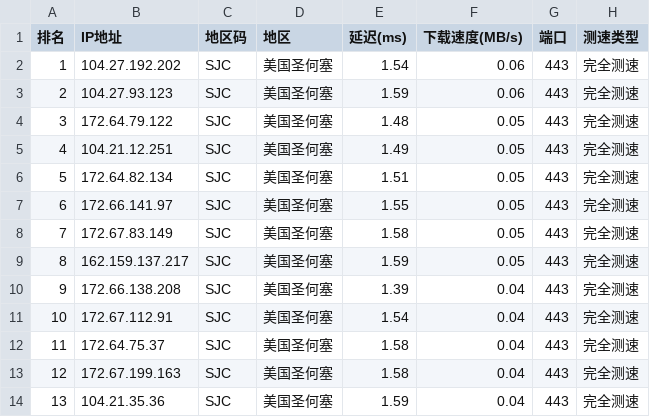
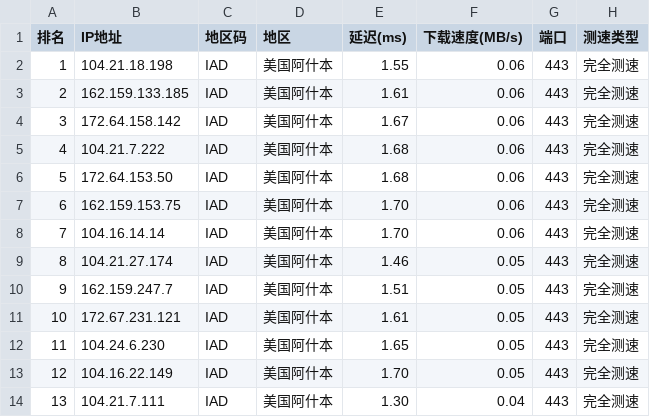
Before and after one commit to ZQ-JACKY/ZQ-CloudFlareScan, a CSV file: ipv4.csv, drawn as a sheet; only a part is shown; the diff covers the shown part only.

```diff
--- a/ipv4.csv
+++ b/ipv4.csv
@@ -1,14 +1,14 @@
 排名,IP地址,地区码,地区,延迟(ms),下载速度(MB/s),端口,测速类型
-1,104.27.192.202,SJC,美国圣何塞,1.54,0.06,443,完全测速
-2,104.27.93.123,SJC,美国圣何塞,1.59,0.06,443,完全测速
-3,172.64.79.122,SJC,美国圣何塞,1.48,0.05,443,完全测速
-4,104.21.12.251,SJC,美国圣何塞,1.49,0.05,443,完全测速
-5,172.64.82.134,SJC,美国圣何塞,1.51,0.05,443,完全测速
-6,172.66.141.97,SJC,美国圣何塞,1.55,0.05,443,完全测速
-7,172.67.83.149,SJC,美国圣何塞,1.58,0.05,443,完全测速
-8,162.159.137.217,SJC,美国圣何塞,1.59,0.05,443,完全测速
-9,172.66.138.208,SJC,美国圣何塞,1.39,0.04,443,完全测速
-10,172.67.112.91,SJC,美国圣何塞,1.54,0.04,443,完全测速
-11,172.64.75.37,SJC,美国圣何塞,1.58,0.04,443,完全测速
-12,172.67.199.163,SJC,美国圣何塞,1.58,0.04,443,完全测速
-13,104.21.35.36,SJC,美国圣何塞,1.59,0.04,443,完全测速
+1,104.21.18.198,IAD,美国阿什本,1.55,0.06,443,完全测速
+2,162.159.133.185,IAD,美国阿什本,1.61,0.06,443,完全测速
+3,172.64.158.142,IAD,美国阿什本,1.67,0.06,443,完全测速
+4,104.21.7.222,IAD,美国阿什本,1.68,0.06,443,完全测速
+5,172.64.153.50,IAD,美国阿什本,1.68,0.06,443,完全测速
+6,162.159.153.75,IAD,美国阿什本,1.70,0.06,443,完全测速
+7,104.16.14.14,IAD,美国阿什本,1.70,0.06,443,完全测速
+8,104.21.27.174,IAD,美国阿什本,1.46,0.05,443,完全测速
+9,162.159.247.7,IAD,美国阿什本,1.51,0.05,443,完全测速
+10,172.67.231.121,IAD,美国阿什本,1.61,0.05,443,完全测速
+11,104.24.6.230,IAD,美国阿什本,1.65,0.05,443,完全测速
+12,104.16.22.149,IAD,美国阿什本,1.70,0.05,443,完全测速
+13,104.21.7.111,IAD,美国阿什本,1.30,0.04,443,完全测速
```
Also changed, not shown: 35 edited cells elsewhere in this file.
